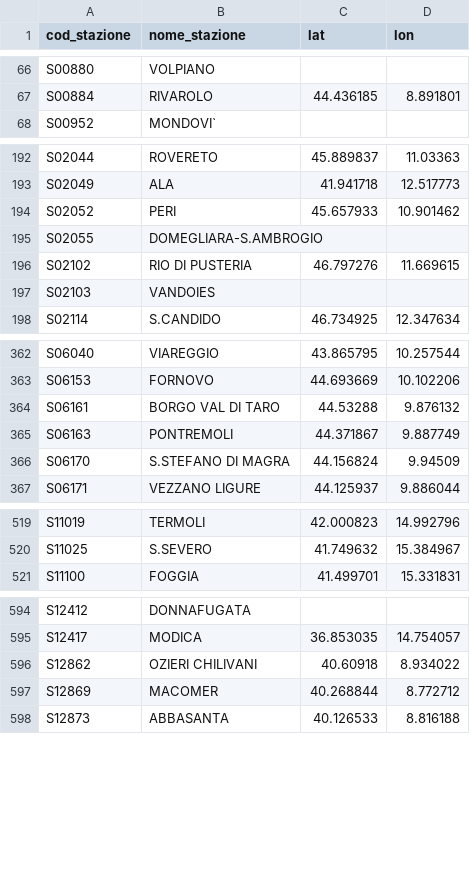
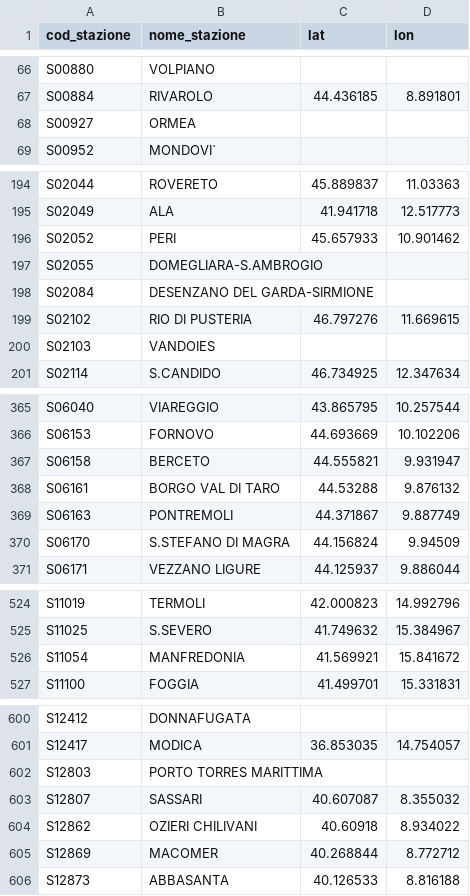
Before and after one commit to DrElegantia/trainstats-dashboard-test, a CSV file: data/gold/stations_dim.csv, drawn as a sheet; only a part is shown, gaps mark what is left out; the diff covers the shown part only.

```diff
--- a/data/gold/stations_dim.csv
+++ b/data/gold/stations_dim.csv
@@ -67,2 +67,3 @@ S00880,VOLPIANO,,
 S00884,RIVAROLO,44.436185,8.891801
+S00927,ORMEA,,
 S00952,MONDOVI`,,
@@ -195,2 +197,3 @@ S02052,PERI,45.657933,10.901462
 S02055,DOMEGLIARA-S.AMBROGIO,,
+S02084,DESENZANO DEL GARDA-SIRMIONE,,
 S02102,RIO DI PUSTERIA,46.797276,11.669615
@@ -363,2 +366,3 @@ S06040,VIAREGGIO,43.865795,10.257544
 S06153,FORNOVO,44.693669,10.102206
+S06158,BERCETO,44.555821,9.931947
 S06161,BORGO VAL DI TARO,44.53288,9.876132
@@ -520,2 +525,3 @@ S11019,TERMOLI,42.000823,14.992796
 S11025,S.SEVERO,41.749632,15.384967
+S11054,MANFREDONIA,41.569921,15.841672
 S11100,FOGGIA,41.499701,15.331831
@@ -595,2 +601,4 @@ S12412,DONNAFUGATA,,
 S12417,MODICA,36.853035,14.754057
+S12803,PORTO TORRES MARITTIMA,,
+S12807,SASSARI,40.607087,8.355032
 S12862,OZIERI CHILIVANI,40.60918,8.934022
```
Also changed, not shown: 2 moved rows elsewhere in this file, data/gold/hist_mese_categoria.csv, data/gold/kpi_dettaglio_categoria.csv, 9 other files.
